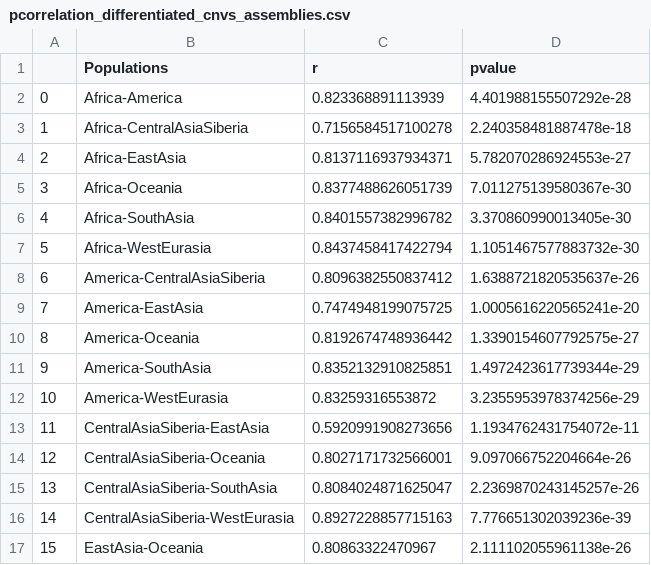
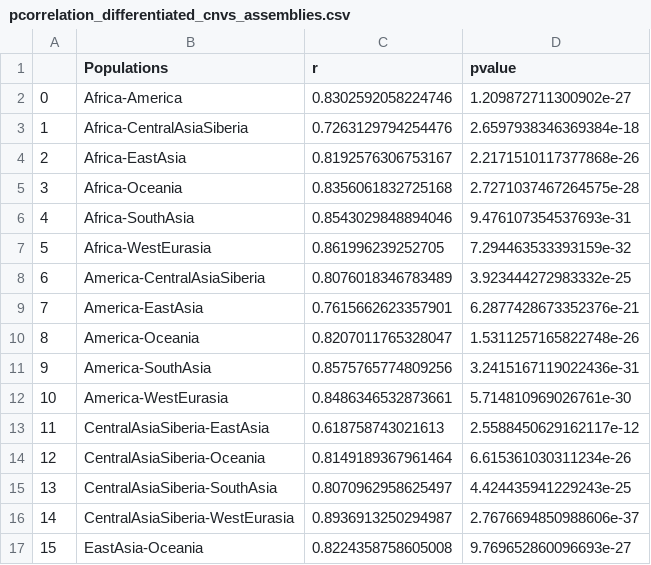
Before and after one commit to LuciaBazanW/cnv_sgdp, a CSV file: data/pcorrelation_differentiated_cnvs_assemblies.csv, drawn as a sheet; only a part is shown; the diff covers the shown part only.

```diff
--- a/data/pcorrelation_differentiated_cnvs_assemblies.csv
+++ b/data/pcorrelation_differentiated_cnvs_assemblies.csv
@@ -1,17 +1,17 @@
 ,Populations,r,pvalue
-0,Africa-America,0.823368891113939,4.401988155507292e-28
-1,Africa-CentralAsiaSiberia,0.7156584517100278,2.240358481887478e-18
-2,Africa-EastAsia,0.8137116937934371,5.782070286924553e-27
-3,Africa-Oceania,0.8377488626051739,7.011275139580367e-30
-4,Africa-SouthAsia,0.8401557382996782,3.370860990013405e-30
-5,Africa-WestEurasia,0.8437458417422794,1.1051467577883732e-30
-6,America-CentralAsiaSiberia,0.8096382550837412,1.6388721820535637e-26
-7,America-EastAsia,0.7474948199075725,1.0005616220565241e-20
-8,America-Oceania,0.8192674748936442,1.3390154607792575e-27
-9,America-SouthAsia,0.8352132910825851,1.4972423617739344e-29
-10,America-WestEurasia,0.83259316553872,3.2355953978374256e-29
-11,CentralAsiaSiberia-EastAsia,0.5920991908273656,1.1934762431754072e-11
-12,CentralAsiaSiberia-Oceania,0.8027171732566001,9.097066752204664e-26
-13,CentralAsiaSiberia-SouthAsia,0.8084024871625047,2.2369870243145257e-26
-14,CentralAsiaSiberia-WestEurasia,0.8927228857715163,7.776651302039236e-39
-15,EastAsia-Oceania,0.80863322470967,2.111102055961138e-26
+0,Africa-America,0.8302592058224746,1.209872711300902e-27
+1,Africa-CentralAsiaSiberia,0.7263129794254476,2.6597938346369384e-18
+2,Africa-EastAsia,0.8192576306753167,2.2171510117377868e-26
+3,Africa-Oceania,0.8356061832725168,2.7271037467264575e-28
+4,Africa-SouthAsia,0.8543029848894046,9.476107354537693e-31
+5,Africa-WestEurasia,0.861996239252705,7.294463533393159e-32
+6,America-CentralAsiaSiberia,0.8076018346783489,3.923444272983332e-25
+7,America-EastAsia,0.7615662623357901,6.2877428673352376e-21
+8,America-Oceania,0.8207011765328047,1.5311257165822748e-26
+9,America-SouthAsia,0.8575765774809256,3.2415167119022436e-31
+10,America-WestEurasia,0.8486346532873661,5.714810969026761e-30
+11,CentralAsiaSiberia-EastAsia,0.618758743021613,2.5588450629162117e-12
+12,CentralAsiaSiberia-Oceania,0.8149189367961464,6.615361030311234e-26
+13,CentralAsiaSiberia-SouthAsia,0.8070962958625497,4.424435941229243e-25
+14,CentralAsiaSiberia-WestEurasia,0.8936913250294987,2.7676694850988606e-37
+15,EastAsia-Oceania,0.8224358758605008,9.769652860096693e-27
```
Also changed, not shown: 10 edited cells elsewhere in this file, data/pcorrelation_all_cnvs_assemblies.csv, 17 other files.
